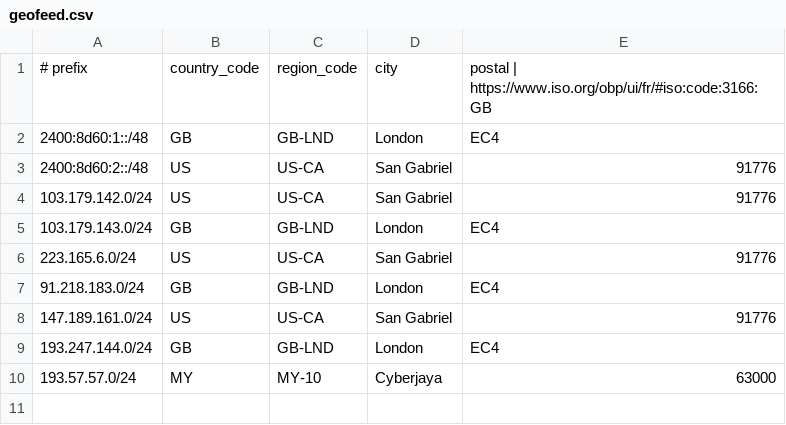
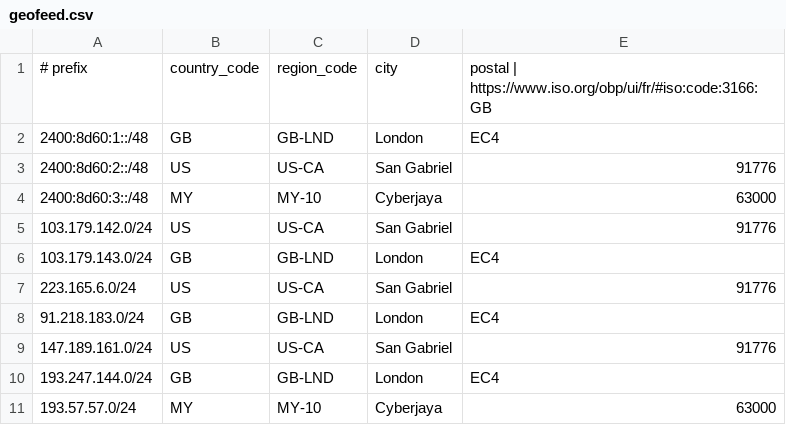
Before and after one commit to evoxt/geofeed, a CSV file: geofeed.csv, drawn as a sheet; the diff names each change by its address in the sheet, - before the commit and + after, or states it on an @@ line.

Commit message:
Update geofeed.csv

```diff
--- a/geofeed.csv
+++ b/geofeed.csv
+row 4: 2400:8d60:3::/48 | MY | MY-10 | Cyberjaya | 63000
```
